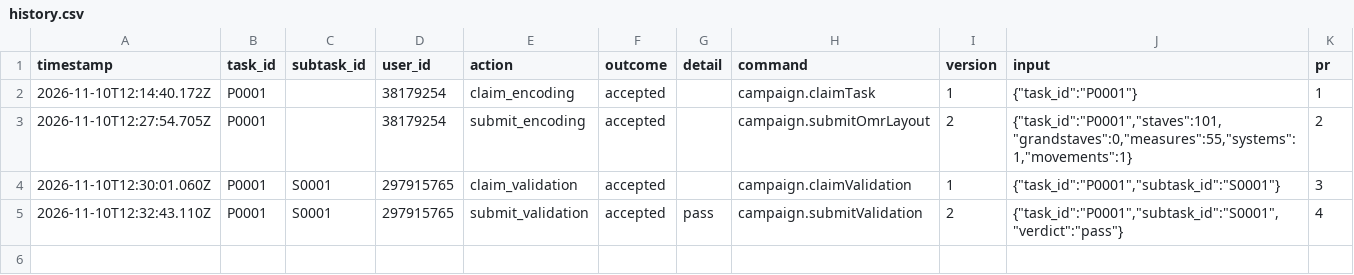
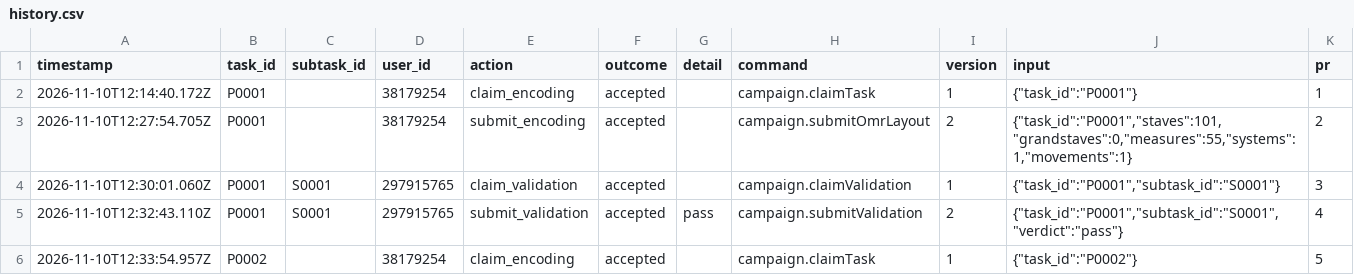
Before and after one commit to ohwjd/test-mei-pdf-alignment-20261110, a CSV file: tracking/history.csv, drawn as a sheet; the diff names each change by its address in the sheet, - before the commit and + after, or states it on an @@ line.

```diff
--- a/tracking/history.csv
+++ b/tracking/history.csv
+row 6: 2026-11-10T12:33:54.957Z | P0002 |  | 38179254 | claim_encoding | accepted |  | campaign.claimTask | 1 | {"task_id":"P0002"} | 5
```
Also changed, not shown: 1 other file.
